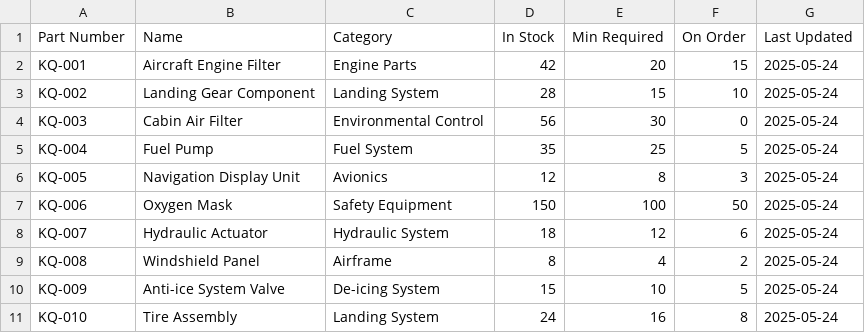
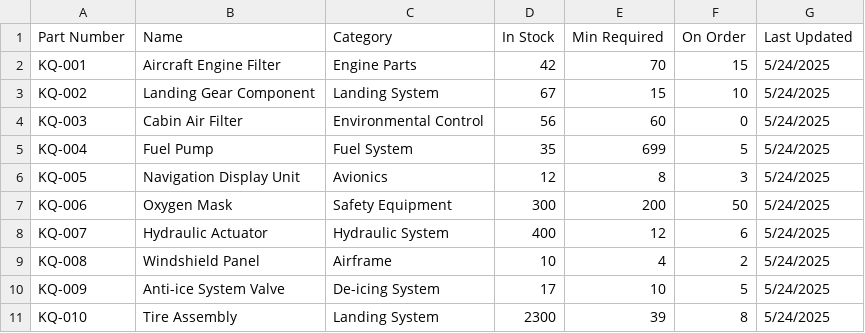
Before and after one commit to Ellanotieno-1234/JavaJeffKenya, a CSV file: python_backend/examples/sample_inventory.csv, drawn as a sheet.

```diff
--- a/python_backend/examples/sample_inventory.csv
+++ b/python_backend/examples/sample_inventory.csv
@@ -1,11 +1,11 @@
 Part Number,Name,Category,In Stock,Min Required,On Order,Last Updated
-KQ-001,Aircraft Engine Filter,Engine Parts,42,20,15,2025-05-24
-KQ-002,Landing Gear Component,Landing System,28,15,10,2025-05-24
-KQ-003,Cabin Air Filter,Environmental Control,56,30,0,2025-05-24
-KQ-004,Fuel Pump,Fuel System,35,25,5,2025-05-24
-KQ-005,Navigation Display Unit,Avionics,12,8,3,2025-05-24
-KQ-006,Oxygen Mask,Safety Equipment,150,100,50,2025-05-24
-KQ-007,Hydraulic Actuator,Hydraulic System,18,12,6,2025-05-24
-KQ-008,Windshield Panel,Airframe,8,4,2,2025-05-24
-KQ-009,Anti-ice System Valve,De-icing System,15,10,5,2025-05-24
-KQ-010,Tire Assembly,Landing System,24,16,8,2025-05-24
+KQ-001,Aircraft Engine Filter,Engine Parts,42,70,15,5/24/2025
+KQ-002,Landing Gear Component,Landing System,67,15,10,5/24/2025
+KQ-003,Cabin Air Filter,Environmental Control,56,60,0,5/24/2025
+KQ-004,Fuel Pump,Fuel System,35,699,5,5/24/2025
+KQ-005,Navigation Display Unit,Avionics,12,8,3,5/24/2025
+KQ-006,Oxygen Mask,Safety Equipment,300,200,50,5/24/2025
+KQ-007,Hydraulic Actuator,Hydraulic System,400,12,6,5/24/2025
+KQ-008,Windshield Panel,Airframe,10,4,2,5/24/2025
+KQ-009,Anti-ice System Valve,De-icing System,17,10,5,5/24/2025
+KQ-010,Tire Assembly,Landing System,2300,39,8,5/24/2025
```
Also changed, not shown: 5 other files.
